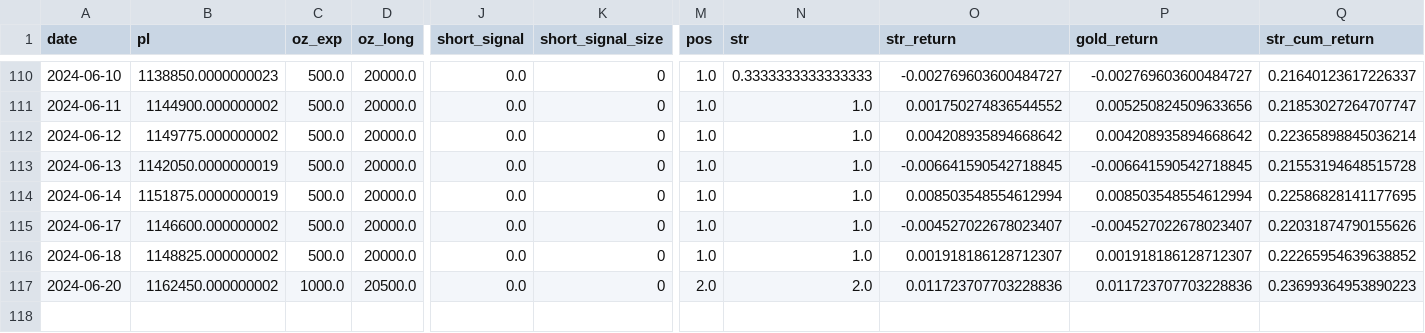
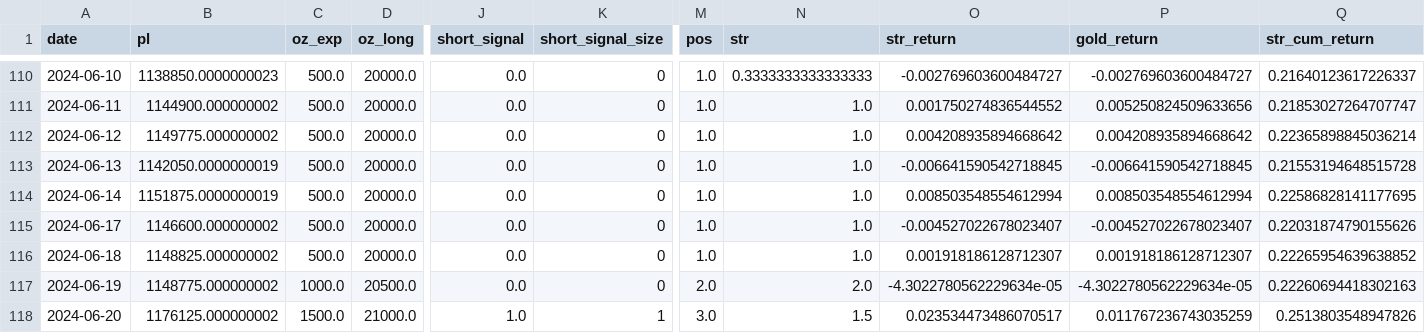
Before and after one commit to Jevillalbav/strategy, a CSV file: data/prop.csv, drawn as a sheet; only a part is shown, gaps mark what is left out; addresses are those after the commit; rows hold the shown columns only; the diff covers the shown part only; the diff names each change by its address in the sheet, - before the commit and + after, or states it on an @@ line.

```diff
--- a/data/prop.csv
+++ b/data/prop.csv
+row 117: 2024-06-19 | 1148775.000000002 | 1000.0 | 20500.0 | 0.0 | 0 | 2.0 | 2.0 | -4.3022780562229634e-05 | -4.3022780562229634e-05 | 0.22260694418302163
-B118 (pl): 1162450.000000002
+B118 (pl): 1176125.000000002
-C118 (oz_exp): 1000.0
+C118 (oz_exp): 1500.0
-D118 (oz_long): 20500.0
+D118 (oz_long): 21000.0
-J118 (short_signal): 0.0
+J118 (short_signal): 1.0
-K118 (short_signal_size): 0
+K118 (short_signal_size): 1
-M118 (pos): 2.0
+M118 (pos): 3.0
-N118 (str): 2.0
+N118 (str): 1.5
-O118 (str_return): 0.011723707703228836
+O118 (str_return): 0.023534473486070517
-P118 (gold_return): 0.011723707703228836
+P118 (gold_return): 0.011767236743035259
-Q118 (str_cum_return): 0.23699364953890223
+Q118 (str_cum_return): 0.2513803548947826
```
Also changed, not shown: 1 edited cell elsewhere in this file, data/metrics.csv, data/trade_history.csv, 1 other file.
